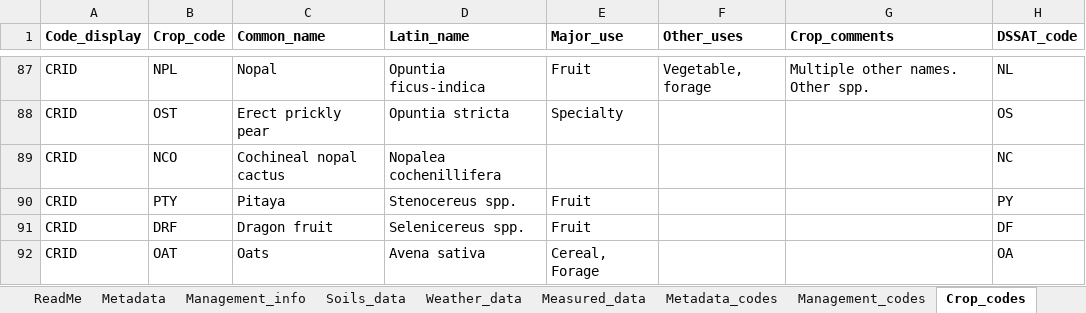
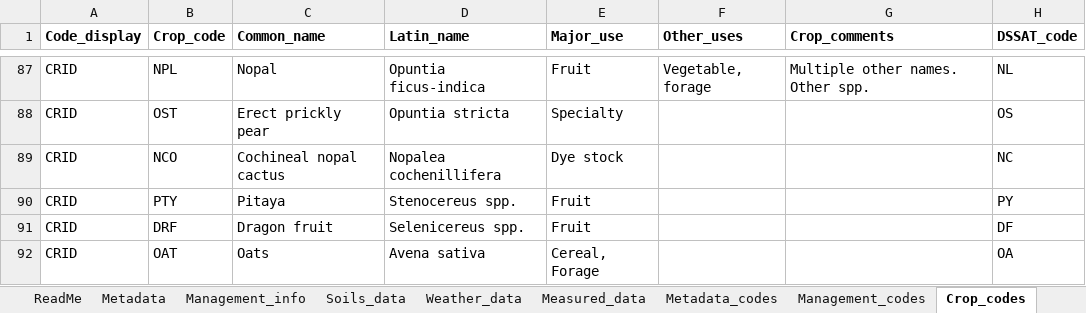
Before and after one commit to Jeff-White-AZ/IDD-Actions-testing, an Excel workbook: Combined_CSVs.xlsx, sheet Crop_codes, drawn as a sheet; only a part is shown, gaps mark what is left out; values as stored, in another font and other column widths than the file's, no borders; the diff names each change by its address in the sheet, - before the commit and + after, or states it on an @@ line.

```diff
--- a/Combined_CSVs.xlsx (sheet Crop_codes)
+++ b/Combined_CSVs.xlsx (sheet Crop_codes)
-E89 (Major_use): (empty)
+E89 (Major_use): Dye stock
```
